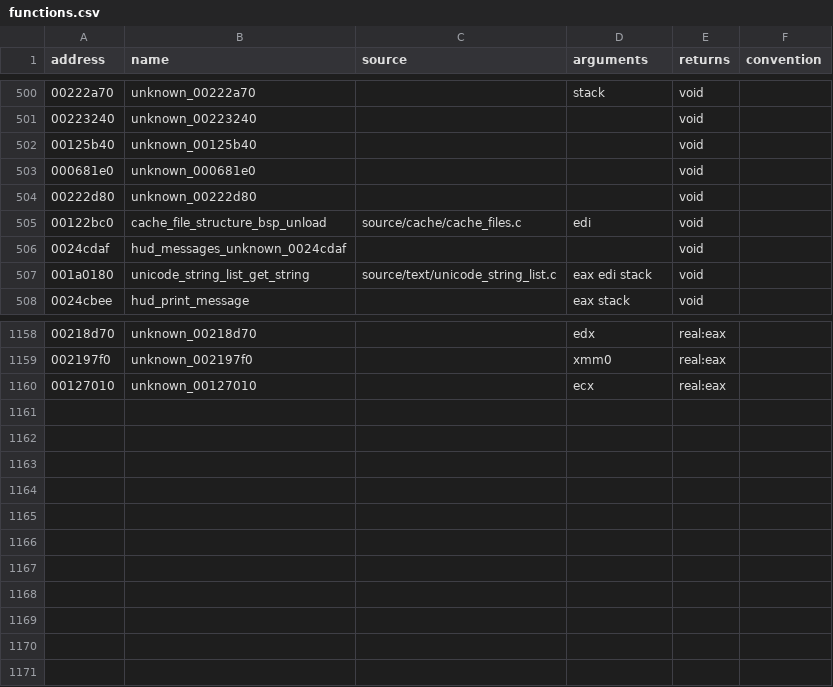
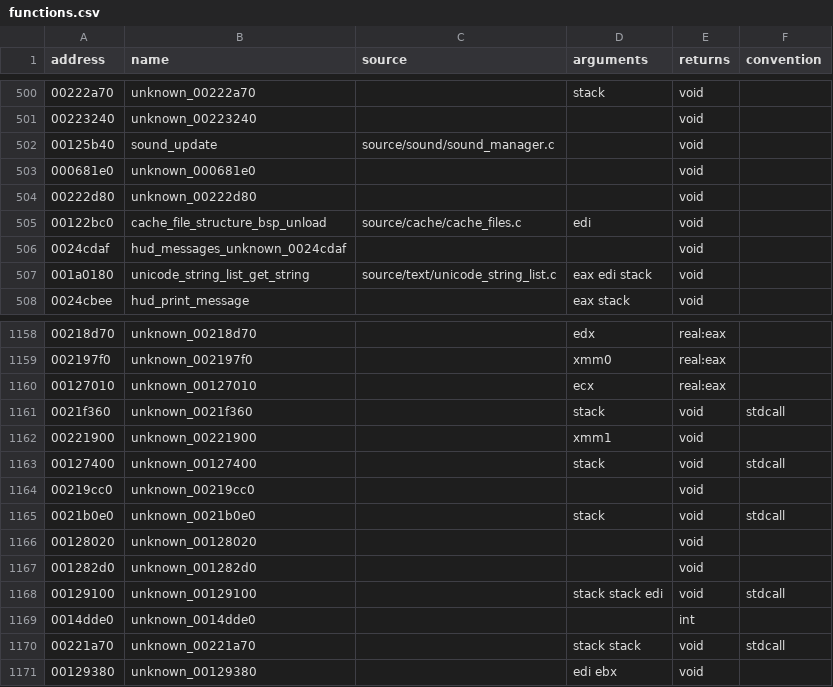
Before and after one commit to stevencol/halo-2-universal, a CSV file: symbols/functions.csv, drawn as a sheet; only a part is shown, gaps mark what is left out.

```diff
--- a/symbols/functions.csv
+++ b/symbols/functions.csv
@@ -501,3 +501,3 @@ address,name,source,arguments,returns,convention
 00223240,unknown_00223240,,,void
-00125b40,unknown_00125b40,,,void
+00125b40,sound_update,source/sound/sound_manager.c,,void
 000681e0,unknown_000681e0,,,void
@@ -1160 +1160,12 @@ address,name,source,arguments,returns,convention
 00127010,unknown_00127010,,ecx,real:eax
+0021f360,unknown_0021f360,,stack,void,stdcall
+00221900,unknown_00221900,,xmm1,void
+00127400,unknown_00127400,,stack,void,stdcall
+00219cc0,unknown_00219cc0,,,void
+0021b0e0,unknown_0021b0e0,,stack,void,stdcall
+00128020,unknown_00128020,,,void
+001282d0,unknown_001282d0,,,void
+00129100,unknown_00129100,,stack stack edi,void,stdcall
+0014dde0,unknown_0014dde0,,,int
+00221a70,unknown_00221a70,,stack stack,void,stdcall
+00129380,unknown_00129380,,edi ebx,void
```
Also changed, not shown: symbols/globals.csv, 7 other files.
